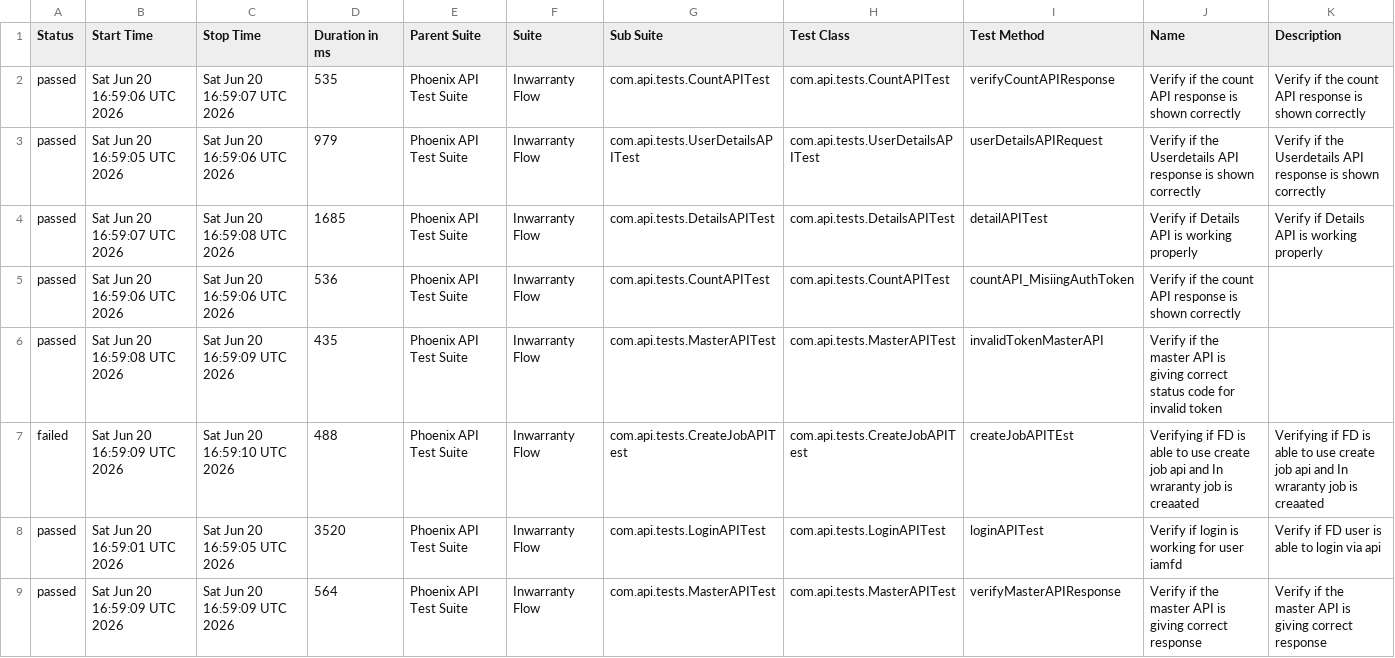
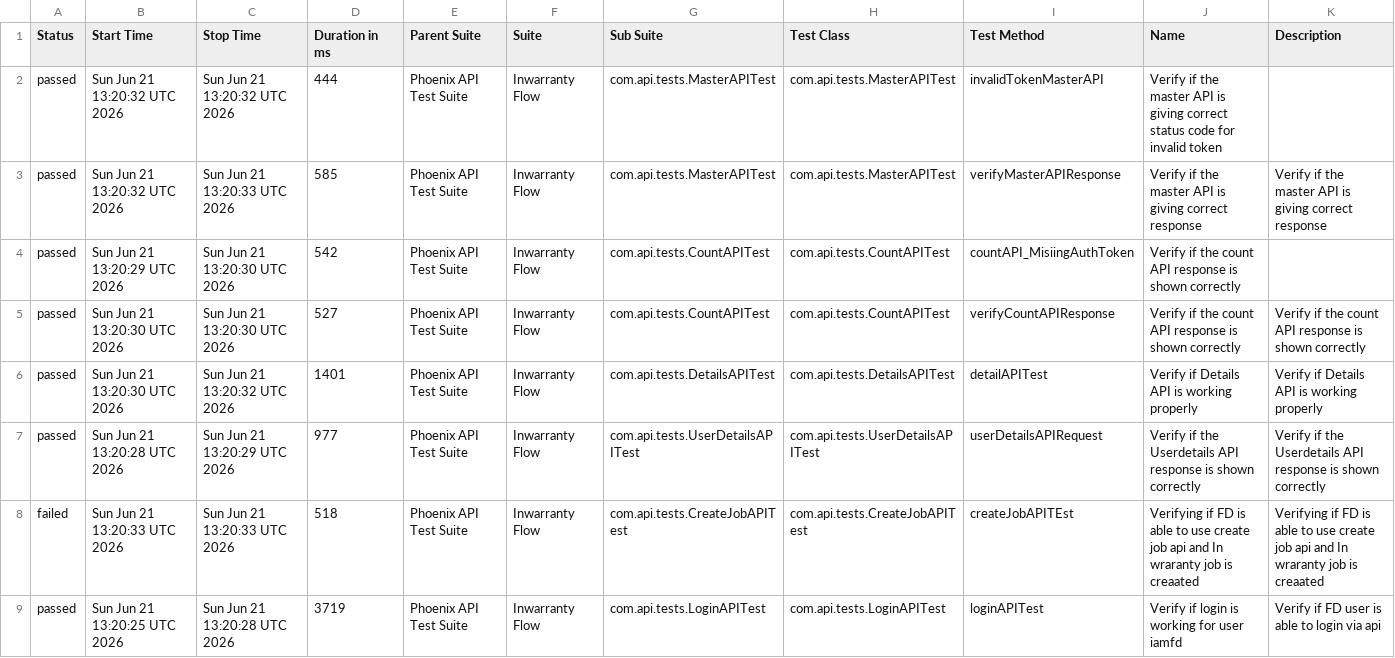
Before and after one commit to idavinde/PhoenixTestAutomationFramwork, a CSV file: data/suites.csv, drawn as a sheet.

```diff
--- a/data/suites.csv
+++ b/data/suites.csv
@@ -1,9 +1,9 @@
 "Status","Start Time","Stop Time","Duration in ms","Parent Suite","Suite","Sub Suite","Test Class","Test Method","Name","Description"
-"passed","Sat Jun 20 16:59:06 UTC 2026","Sat Jun 20 16:59:07 UTC 2026","535","Phoenix API Test Suite","Inwarranty Flow","com.api.tests.CountAPITest","com.api.tests.CountAPITest","verifyCountAPIResponse","Verify if the count API response is shown correctly","Verify if the count API response is shown correctly"
-"passed","Sat Jun 20 16:59:05 UTC 2026","Sat Jun 20 16:59:06 UTC 2026","979","Phoenix API Test Suite","Inwarranty Flow","com.api.tests.UserDetailsAPITest","com.api.tests.UserDetailsAPITest","userDetailsAPIRequest","Verify if the Userdetails API response is shown correctly","Verify if the Userdetails API response is shown correctly"
-"passed","Sat Jun 20 16:59:07 UTC 2026","Sat Jun 20 16:59:08 UTC 2026","1685","Phoenix API Test Suite","Inwarranty Flow","com.api.tests.DetailsAPITest","com.api.tests.DetailsAPITest","detailAPITest","Verify if Details API is working properly","Verify if Details API is working properly"
-"passed","Sat Jun 20 16:59:06 UTC 2026","Sat Jun 20 16:59:06 UTC 2026","536","Phoenix API Test Suite","Inwarranty Flow","com.api.tests.CountAPITest","com.api.tests.CountAPITest","countAPI_MisiingAuthToken","Verify if the count API response is shown correctly",""
-"passed","Sat Jun 20 16:59:08 UTC 2026","Sat Jun 20 16:59:09 UTC 2026","435","Phoenix API Test Suite","Inwarranty Flow","com.api.tests.MasterAPITest","com.api.tests.MasterAPITest","invalidTokenMasterAPI","Verify if the master API is giving correct status code for invalid token",""
-"failed","Sat Jun 20 16:59:09 UTC 2026","Sat Jun 20 16:59:10 UTC 2026","488","Phoenix API Test Suite","Inwarranty Flow","com.api.tests.CreateJobAPITest","com.api.tests.CreateJobAPITest","createJobAPITEst","Verifying if FD is able to use create job api and In wraranty job is creaated ","Verifying if FD is able to use create job api and In wraranty job is creaated"
-"passed","Sat Jun 20 16:59:01 UTC 2026","Sat Jun 20 16:59:05 UTC 2026","3520","Phoenix API Test Suite","Inwarranty Flow","com.api.tests.LoginAPITest","com.api.tests.LoginAPITest","loginAPITest","Verify if login is working for user iamfd","Verify if FD user is able to login via api"
-"passed","Sat Jun 20 16:59:09 UTC 2026","Sat Jun 20 16:59:09 UTC 2026","564","Phoenix API Test Suite","Inwarranty Flow","com.api.tests.MasterAPITest","com.api.tests.MasterAPITest","verifyMasterAPIResponse","Verify if the master API is giving correct response","Verify if the master API is giving correct response"
+"passed","Sun Jun 21 13:20:32 UTC 2026","Sun Jun 21 13:20:32 UTC 2026","444","Phoenix API Test Suite","Inwarranty Flow","com.api.tests.MasterAPITest","com.api.tests.MasterAPITest","invalidTokenMasterAPI","Verify if the master API is giving correct status code for invalid token",""
+"passed","Sun Jun 21 13:20:32 UTC 2026","Sun Jun 21 13:20:33 UTC 2026","585","Phoenix API Test Suite","Inwarranty Flow","com.api.tests.MasterAPITest","com.api.tests.MasterAPITest","verifyMasterAPIResponse","Verify if the master API is giving correct response","Verify if the master API is giving correct response"
+"passed","Sun Jun 21 13:20:29 UTC 2026","Sun Jun 21 13:20:30 UTC 2026","542","Phoenix API Test Suite","Inwarranty Flow","com.api.tests.CountAPITest","com.api.tests.CountAPITest","countAPI_MisiingAuthToken","Verify if the count API response is shown correctly",""
+"passed","Sun Jun 21 13:20:30 UTC 2026","Sun Jun 21 13:20:30 UTC 2026","527","Phoenix API Test Suite","Inwarranty Flow","com.api.tests.CountAPITest","com.api.tests.CountAPITest","verifyCountAPIResponse","Verify if the count API response is shown correctly","Verify if the count API response is shown correctly"
+"passed","Sun Jun 21 13:20:30 UTC 2026","Sun Jun 21 13:20:32 UTC 2026","1401","Phoenix API Test Suite","Inwarranty Flow","com.api.tests.DetailsAPITest","com.api.tests.DetailsAPITest","detailAPITest","Verify if Details API is working properly","Verify if Details API is working properly"
+"passed","Sun Jun 21 13:20:28 UTC 2026","Sun Jun 21 13:20:29 UTC 2026","977","Phoenix API Test Suite","Inwarranty Flow","com.api.tests.UserDetailsAPITest","com.api.tests.UserDetailsAPITest","userDetailsAPIRequest","Verify if the Userdetails API response is shown correctly","Verify if the Userdetails API response is shown correctly"
+"failed","Sun Jun 21 13:20:33 UTC 2026","Sun Jun 21 13:20:33 UTC 2026","518","Phoenix API Test Suite","Inwarranty Flow","com.api.tests.CreateJobAPITest","com.api.tests.CreateJobAPITest","createJobAPITEst","Verifying if FD is able to use create job api and In wraranty job is creaated ","Verifying if FD is able to use create job api and In wraranty job is creaated"
+"passed","Sun Jun 21 13:20:25 UTC 2026","Sun Jun 21 13:20:28 UTC 2026","3719","Phoenix API Test Suite","Inwarranty Flow","com.api.tests.LoginAPITest","com.api.tests.LoginAPITest","loginAPITest","Verify if login is working for user iamfd","Verify if FD user is able to login via api"
```
Also changed, not shown: data/behaviors.csv, 52 other files.
